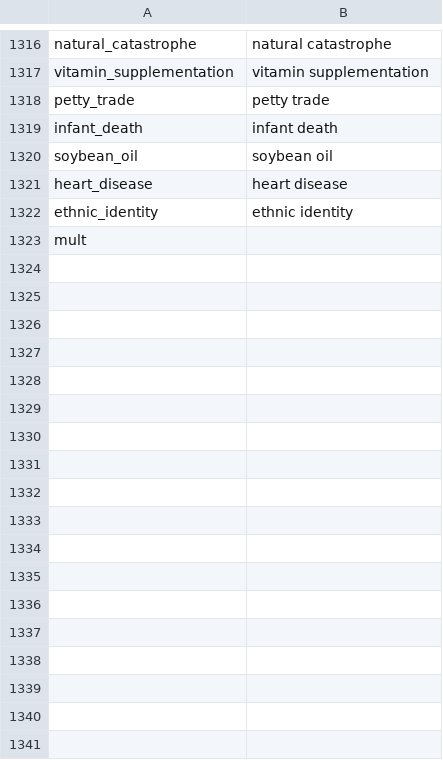
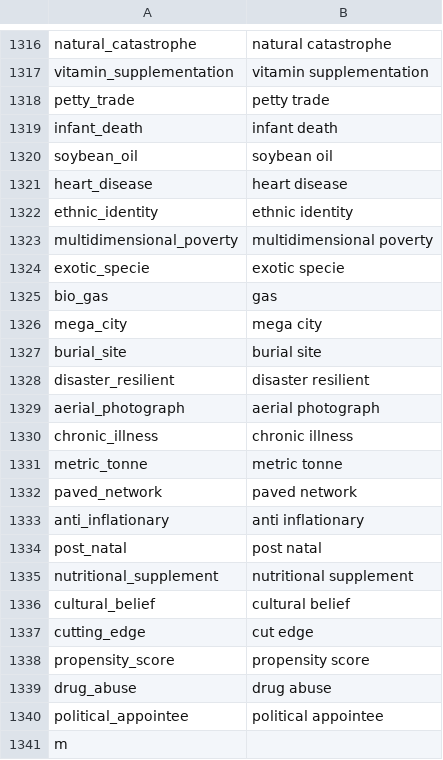
Before and after one commit to Matheusoz/el-processing-tools-wb, a CSV file: data/whitelists/whitelists/whitelist_ngrams_cleaned.csv, drawn as a sheet; only a part is shown, gaps mark what is left out.

Commit message:
temp commit

```diff
--- a/data/whitelists/whitelists/whitelist_ngrams_cleaned.csv
+++ b/data/whitelists/whitelists/whitelist_ngrams_cleaned.csv
@@ -1322,2 +1322,20 @@ heart_disease,heart disease
 ethnic_identity,ethnic identity
-mult
+multidimensional_poverty,multidimensional poverty
+exotic_specie,exotic specie
+bio_gas,gas
+mega_city,mega city
+burial_site,burial site
+disaster_resilient,disaster resilient
+aerial_photograph,aerial photograph
+chronic_illness,chronic illness
+metric_tonne,metric tonne
+paved_network,paved network
+anti_inflationary,anti inflationary
+post_natal,post natal
+nutritional_supplement,nutritional supplement
+cultural_belief,cultural belief
+cutting_edge,cut edge
+propensity_score,propensity score
+drug_abuse,drug abuse
+political_appointee,political appointee
+m
```
